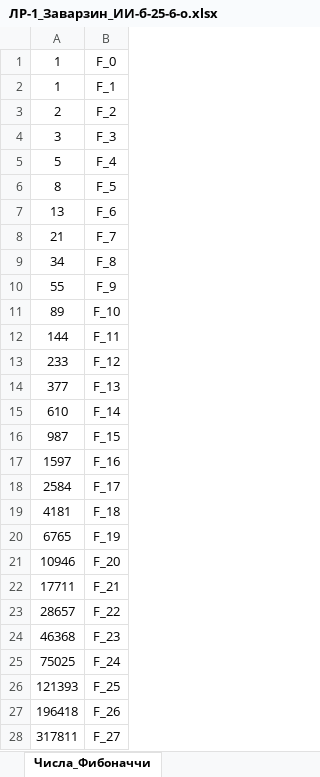
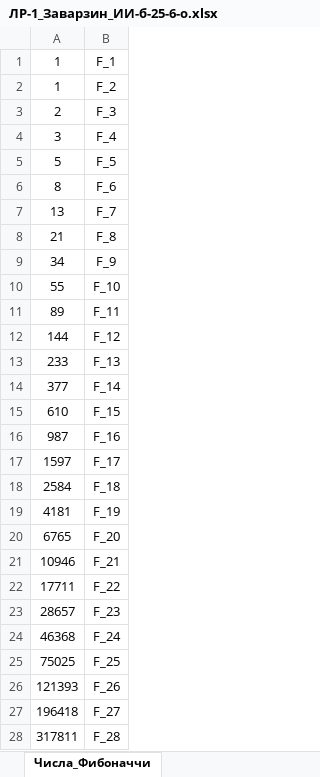
Before and after one commit to theyodel/SevSU, an Excel workbook: 2_Course/3_Term/Applied_Math_in_AI/lab_01/ЛР-1_Заварзин_ИИ-б-25-6-о.xlsx, sheet Числа_Фибоначчи, drawn as a sheet; only a part is shown; values as stored, in another font and other column widths than the file's, no borders; removed rows and columns are numbered as before the commit, all else as after; the diff covers the shown part only; the diff names each change by its address in the sheet, - before the commit and + after, or states it on an @@ line.

```diff
--- a/2_Course/3_Term/Applied_Math_in_AI/lab_01/ЛР-1_Заварзин_ИИ-б-25-6-о.xlsx (sheet Числа_Фибоначчи)
+++ b/2_Course/3_Term/Applied_Math_in_AI/lab_01/ЛР-1_Заварзин_ИИ-б-25-6-о.xlsx (sheet Числа_Фибоначчи)
-row 1: 1 | F_0
+row 2: 1 | F_2
-B3: F_2
+B3: F_3
-B4: F_3
+B4: F_4
-B5: F_4
+B5: F_5
-B6: F_5
+B6: F_6
-B7: F_6
+B7: F_7
-B8: F_7
+B8: F_8
-B9: F_8
+B9: F_9
-B10: F_9
+B10: F_10
-B11: F_10
+B11: F_11
-B12: F_11
+B12: F_12
-B13: F_12
+B13: F_13
-B14: F_13
+B14: F_14
-B15: F_14
+B15: F_15
-B16: F_15
+B16: F_16
-B17: F_16
+B17: F_17
-B18: F_17
+B18: F_18
-B19: F_18
+B19: F_19
-B20: F_19
+B20: F_20
-B21: F_20
+B21: F_21
-B22: F_21
+B22: F_22
-B23: F_22
+B23: F_23
-B24: F_23
+B24: F_24
-B25: F_24
+B25: F_25
-B26: F_25
+B26: F_26
-B27: F_26
+B27: F_27
-B28: F_27
+B28: F_28
```
Also changed, not shown: 182 edited cells elsewhere in this sheet, sheet Итерации 1-4 Фибоначчи, other sheet tabs, 3 other files.
